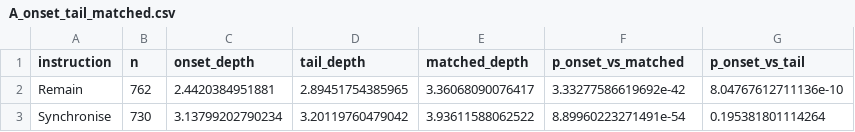
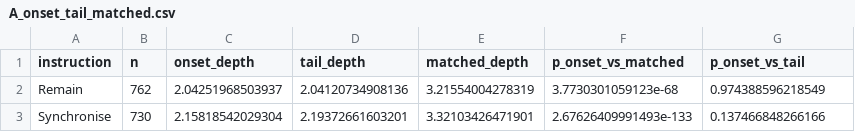
Before and after one commit to liue100100/claude-code-my-workflow, a CSV file: Direction/outputs/direction_rebid/A_onset_tail_matched.csv, drawn as a sheet.

```diff
--- a/Direction/outputs/direction_rebid/A_onset_tail_matched.csv
+++ b/Direction/outputs/direction_rebid/A_onset_tail_matched.csv
@@ -1,3 +1,3 @@
 instruction,n,onset_depth,tail_depth,matched_depth,p_onset_vs_matched,p_onset_vs_tail
-Remain,762,2.4420384951881,2.89451754385965,3.36068090076417,3.33277586619692e-42,8.04767612711136e-10
-Synchronise,730,3.13799202790234,3.20119760479042,3.93611588062522,8.89960223271491e-54,0.195381801114264
+Remain,762,2.04251968503937,2.04120734908136,3.21554004278319,3.7730301059123e-68,0.974388596218549
+Synchronise,730,2.15818542029304,2.19372661603201,3.32103426471901,2.67626409991493e-133,0.137466848266166
```
Also changed, not shown: Direction/outputs/descriptives_v3/constraint_decomposition_mechanism.csv, Direction/outputs/descriptives_v3/constraint_decomposition_torrb_summary.csv, 22 other files.
